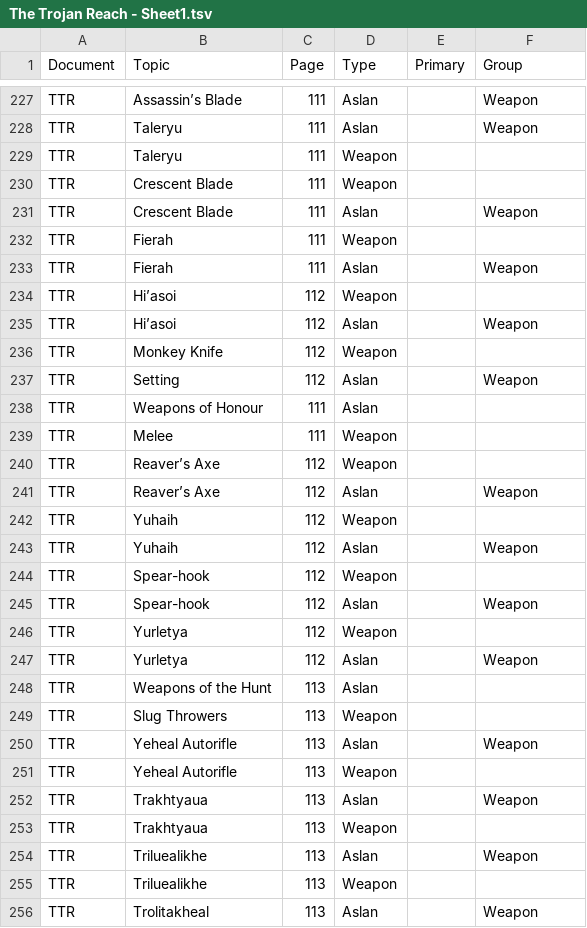
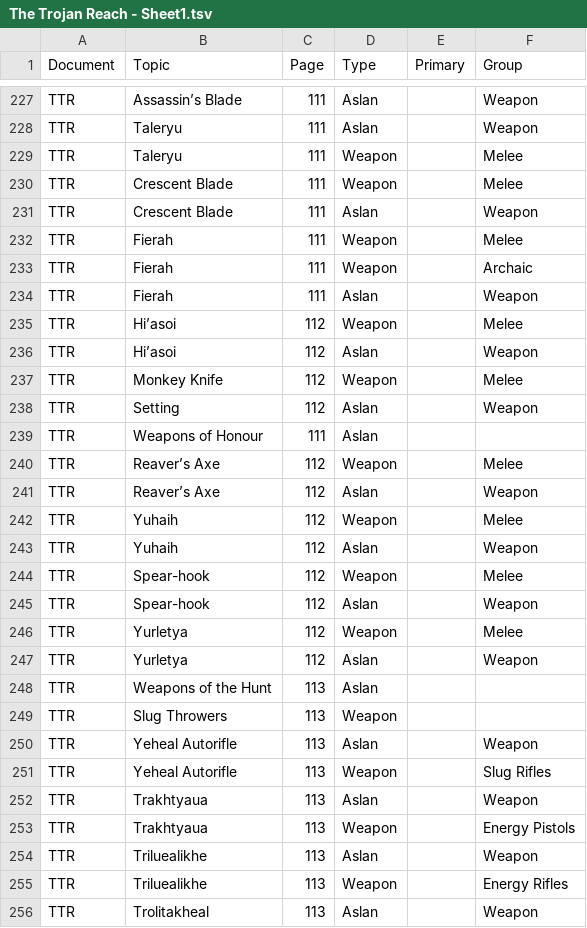
Before and after one commit to swdevlin/mongoose-index-builder, a TSV file: sources/Mongoose2/adventures/Pirates of Drinax/The Trojan Reach - Sheet1.tsv, drawn as a sheet; only a part is shown, gaps mark what is left out; the diff covers the shown part only.

```diff
--- a/sources/Mongoose2/adventures/Pirates of Drinax/The Trojan Reach - Sheet1.tsv
+++ b/sources/Mongoose2/adventures/Pirates of Drinax/The Trojan Reach - Sheet1.tsv
@@ -228,20 +228,20 @@ TTR	Assassin’s Blade	111	Aslan		Weapon
 TTR	Taleryu	111	Aslan		Weapon
-TTR	Taleryu	111	Weapon		
-TTR	Crescent Blade	111	Weapon		
+TTR	Taleryu	111	Weapon		Melee
+TTR	Crescent Blade	111	Weapon		Melee
 TTR	Crescent Blade	111	Aslan		Weapon
-TTR	Fierah	111	Weapon		
+TTR	Fierah	111	Weapon		Melee
+TTR	Fierah	111	Weapon		Archaic
 TTR	Fierah	111	Aslan		Weapon
-TTR	Hi’asoi	112	Weapon		
+TTR	Hi’asoi	112	Weapon		Melee
 TTR	Hi’asoi	112	Aslan		Weapon
-TTR	Monkey Knife	112	Weapon		
+TTR	Monkey Knife	112	Weapon		Melee
 TTR	Setting	112	Aslan		Weapon
 TTR	Weapons of Honour	111	Aslan		
-TTR	Melee	111	Weapon		
-TTR	Reaver’s Axe	112	Weapon		
+TTR	Reaver’s Axe	112	Weapon		Melee
 TTR	Reaver’s Axe	112	Aslan		Weapon
-TTR	Yuhaih	112	Weapon		
+TTR	Yuhaih	112	Weapon		Melee
 TTR	Yuhaih	112	Aslan		Weapon
-TTR	Spear-hook	112	Weapon		
+TTR	Spear-hook	112	Weapon		Melee
 TTR	Spear-hook	112	Aslan		Weapon
-TTR	Yurletya	112	Weapon		
+TTR	Yurletya	112	Weapon		Melee
 TTR	Yurletya	112	Aslan		Weapon
@@ -250,7 +250,7 @@ TTR	Slug Throwers	113	Weapon
 TTR	Yeheal Autorifle	113	Aslan		Weapon
-TTR	Yeheal Autorifle	113	Weapon		
+TTR	Yeheal Autorifle	113	Weapon		Slug Rifles
 TTR	Trakhtyaua	113	Aslan		Weapon
-TTR	Trakhtyaua	113	Weapon		
+TTR	Trakhtyaua	113	Weapon		Energy Pistols
 TTR	Triluealikhe	113	Aslan		Weapon
-TTR	Triluealikhe	113	Weapon		
+TTR	Triluealikhe	113	Weapon		Energy Rifles
 TTR	Trolitakheal	113	Aslan		Weapon
```
Also changed, not shown: 7 edited cells elsewhere in this file, sources/Mongoose2/Setting/Sword Worlds - Sheet1.tsv, sources/Mongoose2/books/Central Supply Catalog - Sheet1.tsv, 16 other files.
